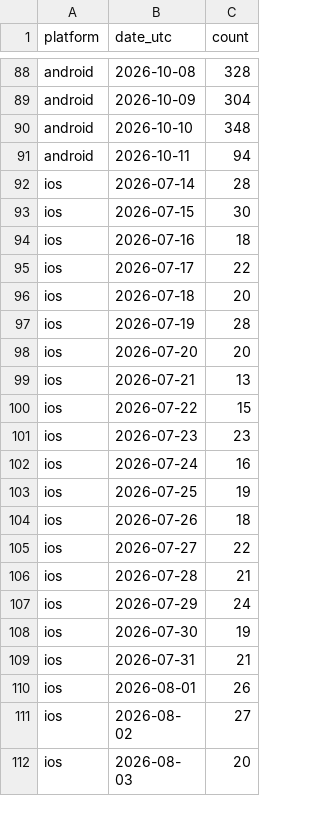
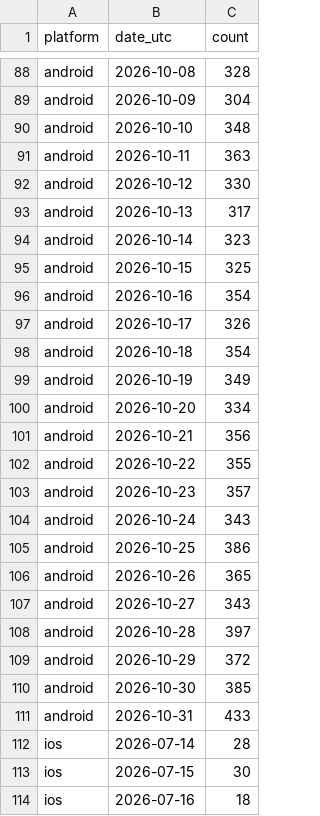
Before and after one commit to abhinavgupta0809/anthropic-reviews, a CSV file: data/daily_true_counts.csv, drawn as a sheet; only a part is shown, gaps mark what is left out; the shorter side is filled out with more unchanged rows; the diff covers the shown part only.

```diff
--- a/data/daily_true_counts.csv
+++ b/data/daily_true_counts.csv
@@ -90,3 +90,23 @@ android,2026-10-09,304
 android,2026-10-10,348
-android,2026-10-11,94
+android,2026-10-11,363
+android,2026-10-12,330
+android,2026-10-13,317
+android,2026-10-14,323
+android,2026-10-15,325
+android,2026-10-16,354
+android,2026-10-17,326
+android,2026-10-18,354
+android,2026-10-19,349
+android,2026-10-20,334
+android,2026-10-21,356
+android,2026-10-22,355
+android,2026-10-23,357
+android,2026-10-24,343
+android,2026-10-25,386
+android,2026-10-26,365
+android,2026-10-27,343
+android,2026-10-28,397
+android,2026-10-29,372
+android,2026-10-30,385
+android,2026-10-31,433
 ios,2026-07-14,28
```
Also changed, not shown: 20 added rows and 1 edited cell elsewhere in this file, 24 other files.
